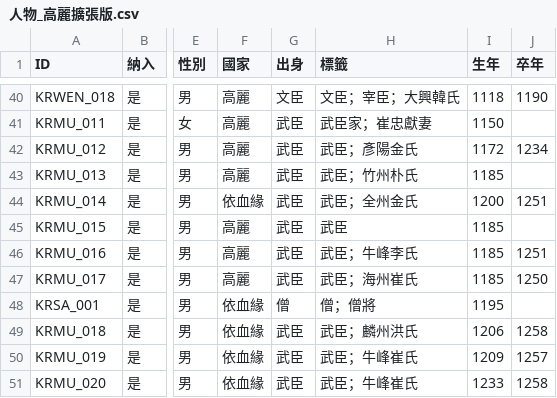
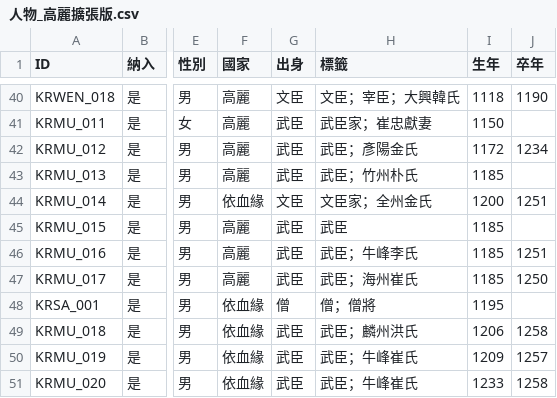
Before and after one commit to maybe-su/xcj4-public, a CSV file: people/人物_高麗擴張版.csv, drawn as a sheet; only a part is shown, gaps mark what is left out; the diff names each change by its address in the sheet, - before the commit and + after, or states it on an @@ line.

```diff
--- a/people/人物_高麗擴張版.csv
+++ b/people/人物_高麗擴張版.csv
-G44 (出身): 武臣
+G44 (出身): 文臣
-H44 (標籤): 武臣；全州金氏
+H44 (標籤): 文臣家；全州金氏
```
Also changed, not shown: people/人物_日本擴張版.csv.
